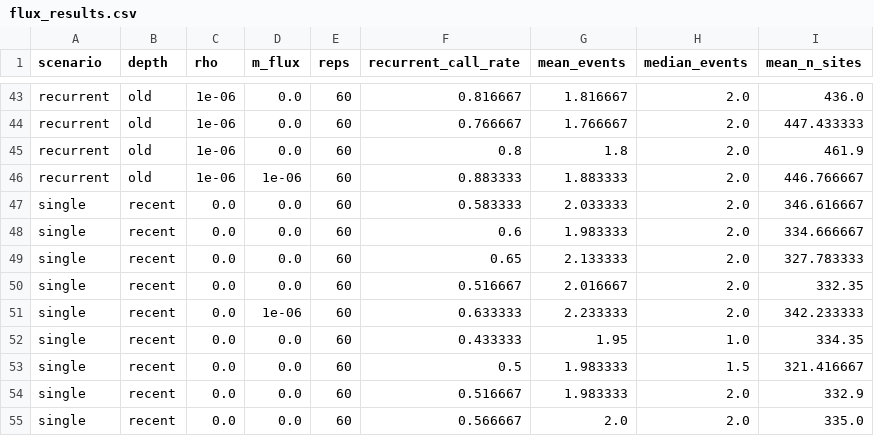
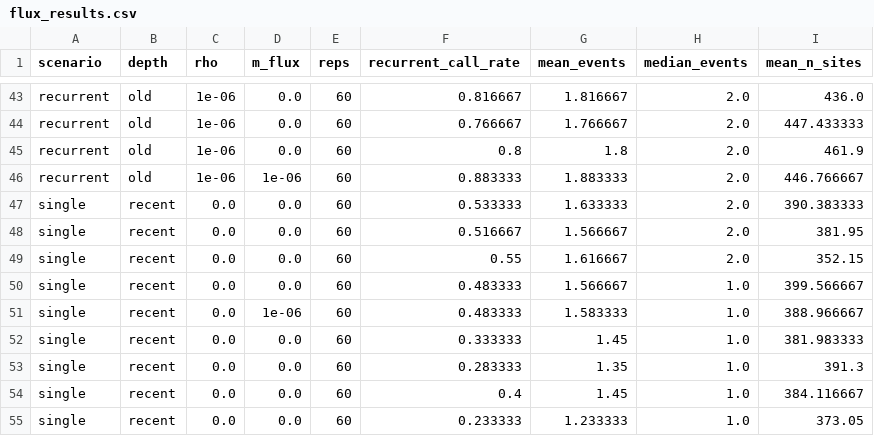
Before and after one commit to SauersML/ferromic, a CSV file: simulations/refsim/flux_results.csv, drawn as a sheet; only a part is shown, gaps mark what is left out; the diff covers the shown part only.

Commit message:
Rebuild the flux sweep on the corrected single-event model
The corrected single-origin half (2,700 loci, MSI) combined with the recurrent
half from the original run, which the single-event bug never touched. 5,400
replicates, committed per-replicate under out_combined/ so the tables are
auditable.

  m_flux              0       1e-9    1e-8    1e-7    1e-6
  single-origin FPR   0.113   0.102   0.115   0.094   0.106
  recurrent power     0.891   0.889   0.857   0.874   0.907

Pooled endpoints: FPR 0.113 -> 0.106, z = -0.39, p = 0.70; power 0.891 -> 0.907,
z = 0.91, p = 0.36. Neither moves detectably across the swept range.

This restores the response letter's wording. I had previously reported the FPR
rising 0.157 -> 0.207 at p = 0.033 and said the letter's "the false positive rate
under the single-event models did not increase" needed rewording. That rise was
an artefact of the mis-specified single-event scenario -- direct haplotypes drawn
from the deme sister to the inverted one -- and both the rise and my proposed
rewording are withdrawn. The letter stands as written.

What is still open is separate and unchanged: the absolute single-origin rate at
the shallowest depth (0.53 at 50 kya, rho = 0) and the ordering in rho, where we
get zero at 1e-6 and the manuscript reports its 4% maximum there.

Scratch shard directories are gitignored; out_combined/ is the record.

```diff
--- a/simulations/refsim/flux_results.csv
+++ b/simulations/refsim/flux_results.csv
@@ -46,10 +46,10 @@ recurrent,old,1e-06,0.0,60,0.8,1.8,2.0,461.9
 recurrent,old,1e-06,1e-06,60,0.883333,1.883333,2.0,446.766667
-single,recent,0.0,0.0,60,0.583333,2.033333,2.0,346.616667
-single,recent,0.0,0.0,60,0.6,1.983333,2.0,334.666667
-single,recent,0.0,0.0,60,0.65,2.133333,2.0,327.783333
-single,recent,0.0,0.0,60,0.516667,2.016667,2.0,332.35
-single,recent,0.0,1e-06,60,0.633333,2.233333,2.0,342.233333
-single,recent,0.0,0.0,60,0.433333,1.95,1.0,334.35
-single,recent,0.0,0.0,60,0.5,1.983333,1.5,321.416667
-single,recent,0.0,0.0,60,0.516667,1.983333,2.0,332.9
-single,recent,0.0,0.0,60,0.566667,2.0,2.0,335.0
+single,recent,0.0,0.0,60,0.533333,1.633333,2.0,390.383333
+single,recent,0.0,0.0,60,0.516667,1.566667,2.0,381.95
+single,recent,0.0,0.0,60,0.55,1.616667,2.0,352.15
+single,recent,0.0,0.0,60,0.483333,1.566667,1.0,399.566667
+single,recent,0.0,1e-06,60,0.483333,1.583333,1.0,388.966667
+single,recent,0.0,0.0,60,0.333333,1.45,1.0,381.983333
+single,recent,0.0,0.0,60,0.283333,1.35,1.0,391.3
+single,recent,0.0,0.0,60,0.4,1.45,1.0,384.116667
+single,recent,0.0,0.0,60,0.233333,1.233333,1.0,373.05
```
Also changed, not shown: 83 edited cells elsewhere in this file, 14 other files.
